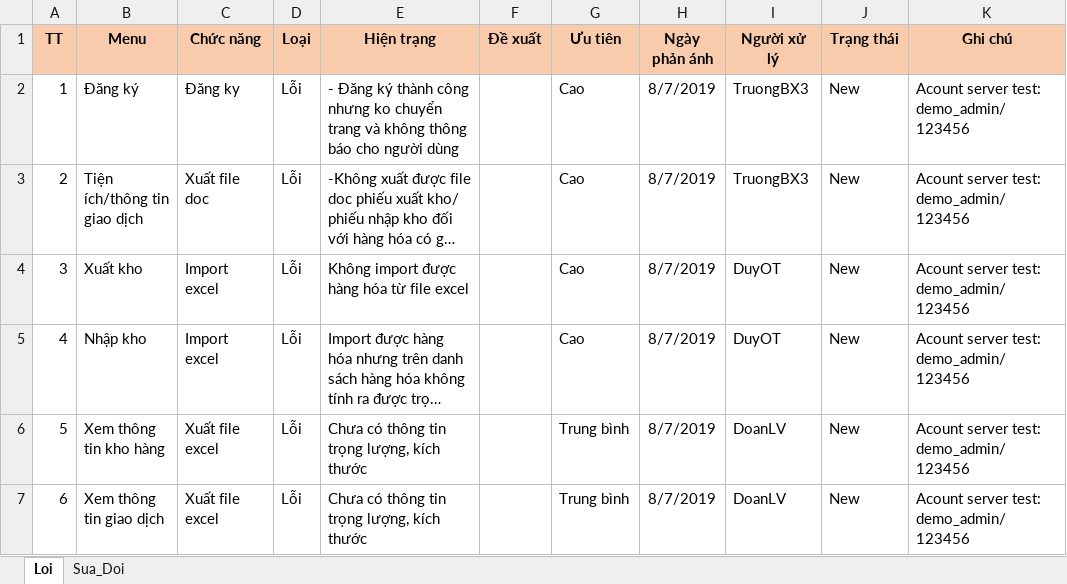
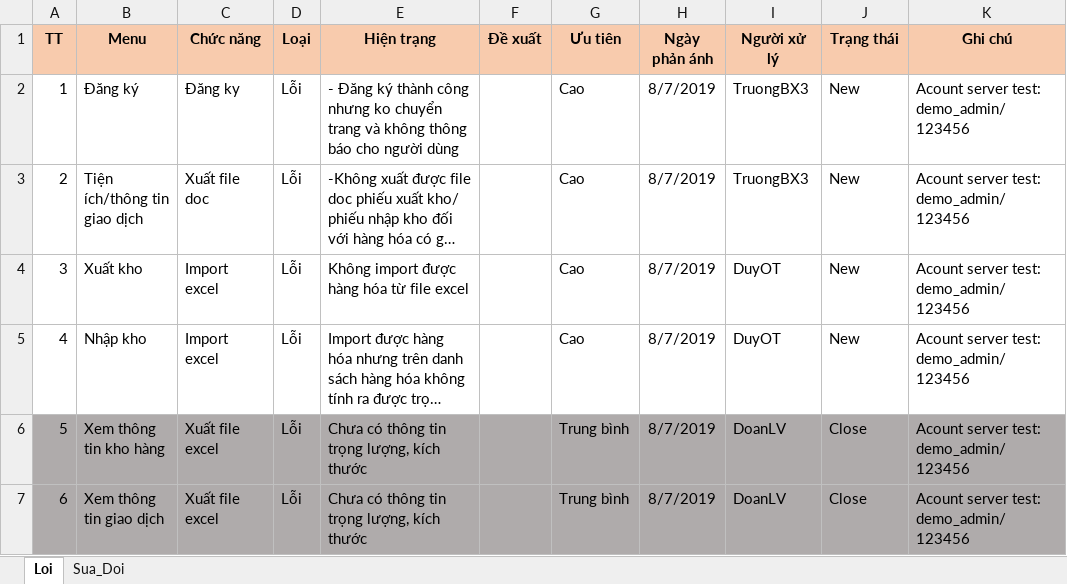
Before and after one commit to duyot/WMS, an Excel workbook: Document/4.Test/1.UpToNow_Loi_DeXuatSua.xlsx, sheet Loi, drawn as a sheet; long unchanged cells end in …; values as stored, in another font and other column widths than the file's, no borders; the diff names each change by its address in the sheet, - before the commit and + after, or states it on an @@ line.

Commit message:
Doan day

```diff
--- a/Document/4.Test/1.UpToNow_Loi_DeXuatSua.xlsx (sheet Loi)
+++ b/Document/4.Test/1.UpToNow_Loi_DeXuatSua.xlsx (sheet Loi)
-A6:K7 fill: none
+A6:K7 fill: #AFABAB
-J6:J7 (Trạng thái): New
+J6:J7 (Trạng thái): Close
```
